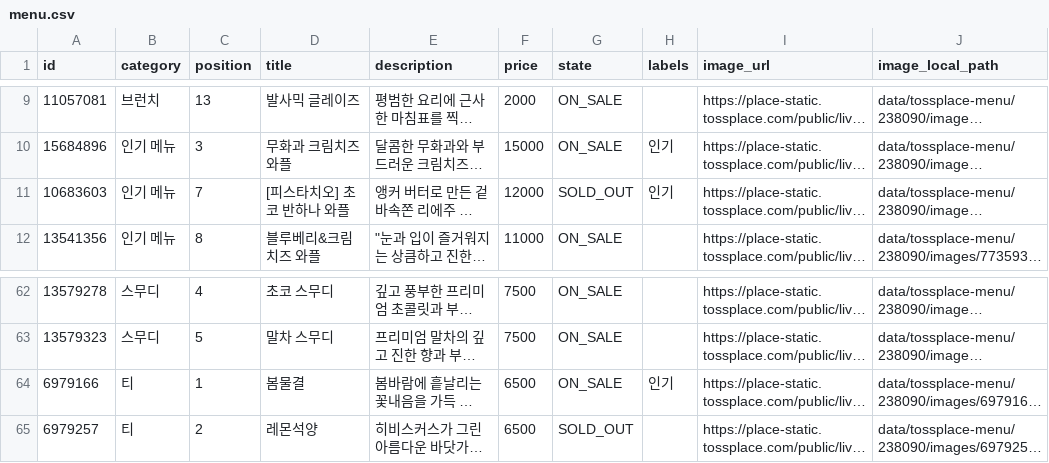
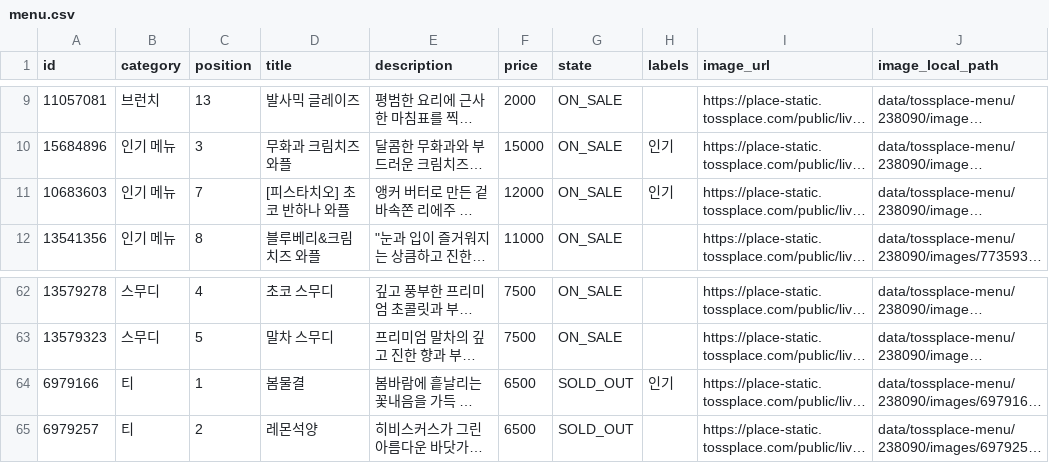
Before and after one commit to kimcanal/clumiuniverse, a CSV file: data/tossplace-menu/238090/menu.csv, drawn as a sheet; only a part is shown, gaps mark what is left out; long unchanged cells end in …; the diff names each change by its address in the sheet, - before the commit and + after, or states it on an @@ line.

```diff
--- a/data/tossplace-menu/238090/menu.csv
+++ b/data/tossplace-menu/238090/menu.csv
-G11 (state): SOLD_OUT
+G11 (state): ON_SALE
-G64 (state): ON_SALE
+G64 (state): SOLD_OUT
```
Also changed, not shown: 4 other files.
